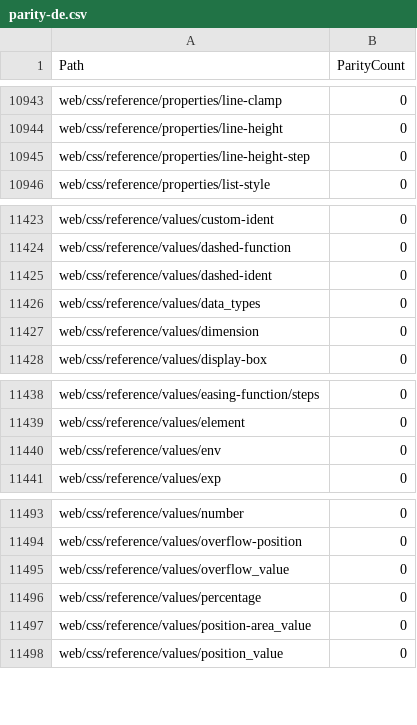
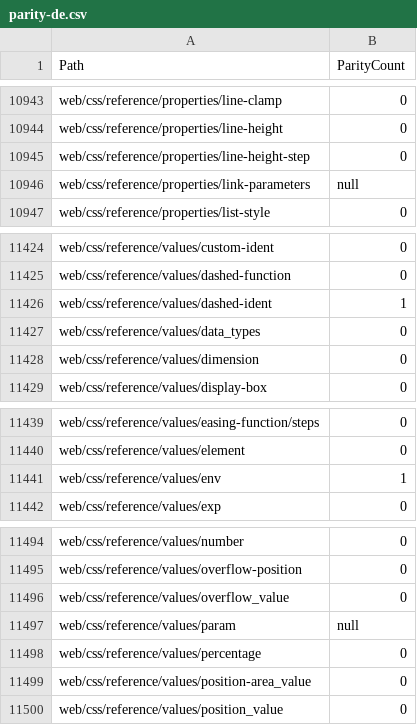
Before and after one commit to tristantheb/history-content-stats, a CSV file: statistics/parity-de.csv, drawn as a sheet; only a part is shown, gaps mark what is left out.

Commit message:
sync(data): synchronize repositories data (#632)

```diff
--- a/statistics/parity-de.csv
+++ b/statistics/parity-de.csv
@@ -10945,2 +10945,3 @@ web/css/reference/properties/line-height,0
 web/css/reference/properties/line-height-step,0
+web/css/reference/properties/link-parameters,null
 web/css/reference/properties/list-style,0
@@ -11424,3 +11425,3 @@ web/css/reference/values/custom-ident,0
 web/css/reference/values/dashed-function,0
-web/css/reference/values/dashed-ident,0
+web/css/reference/values/dashed-ident,1
 web/css/reference/values/data_types,0
@@ -11439,3 +11440,3 @@ web/css/reference/values/easing-function/steps,0
 web/css/reference/values/element,0
-web/css/reference/values/env,0
+web/css/reference/values/env,1
 web/css/reference/values/exp,0
@@ -11495,2 +11496,3 @@ web/css/reference/values/overflow-position,0
 web/css/reference/values/overflow_value,0
+web/css/reference/values/param,null
 web/css/reference/values/percentage,0
```
Also changed, not shown: statistics/parity-ja.csv, statistics/parity-ko.csv, 9 other files.
